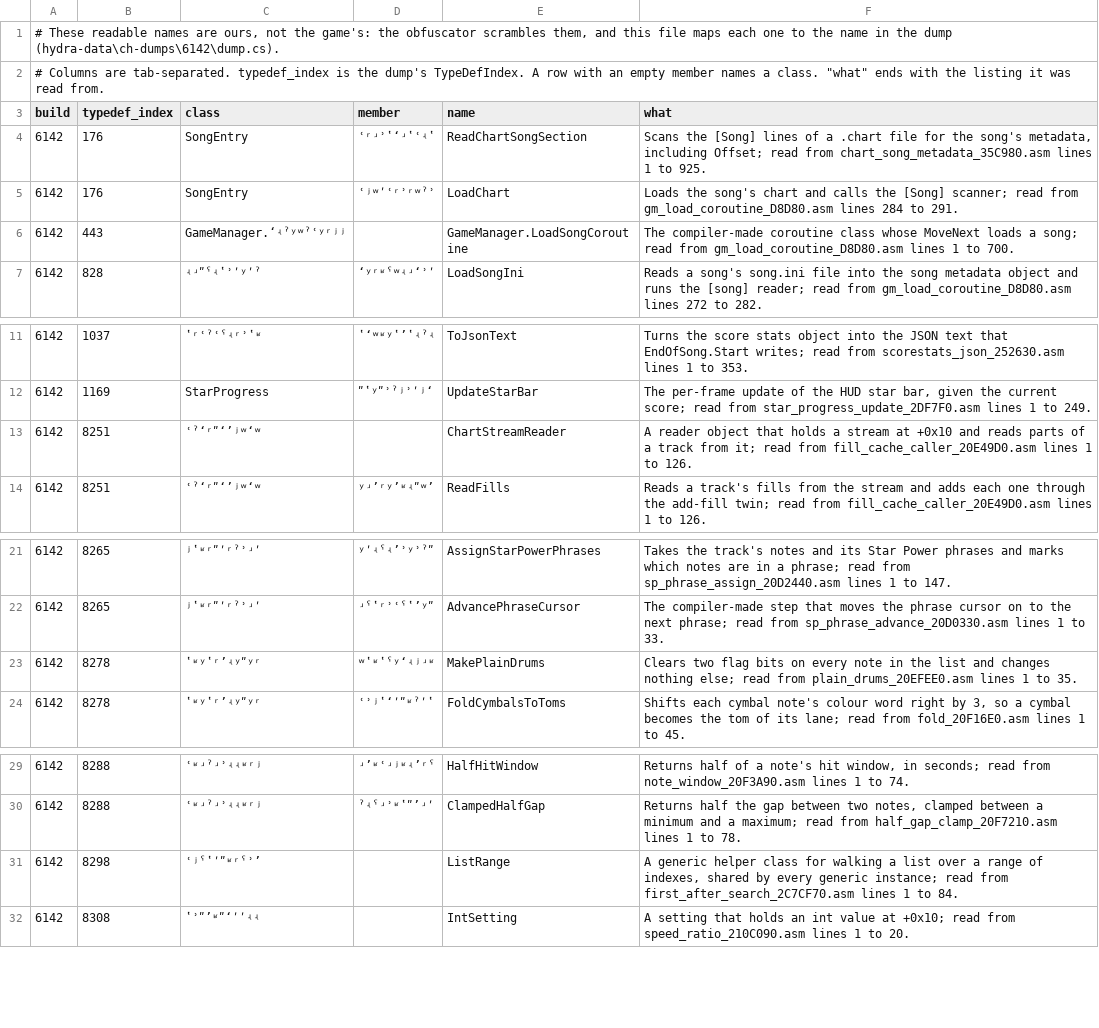
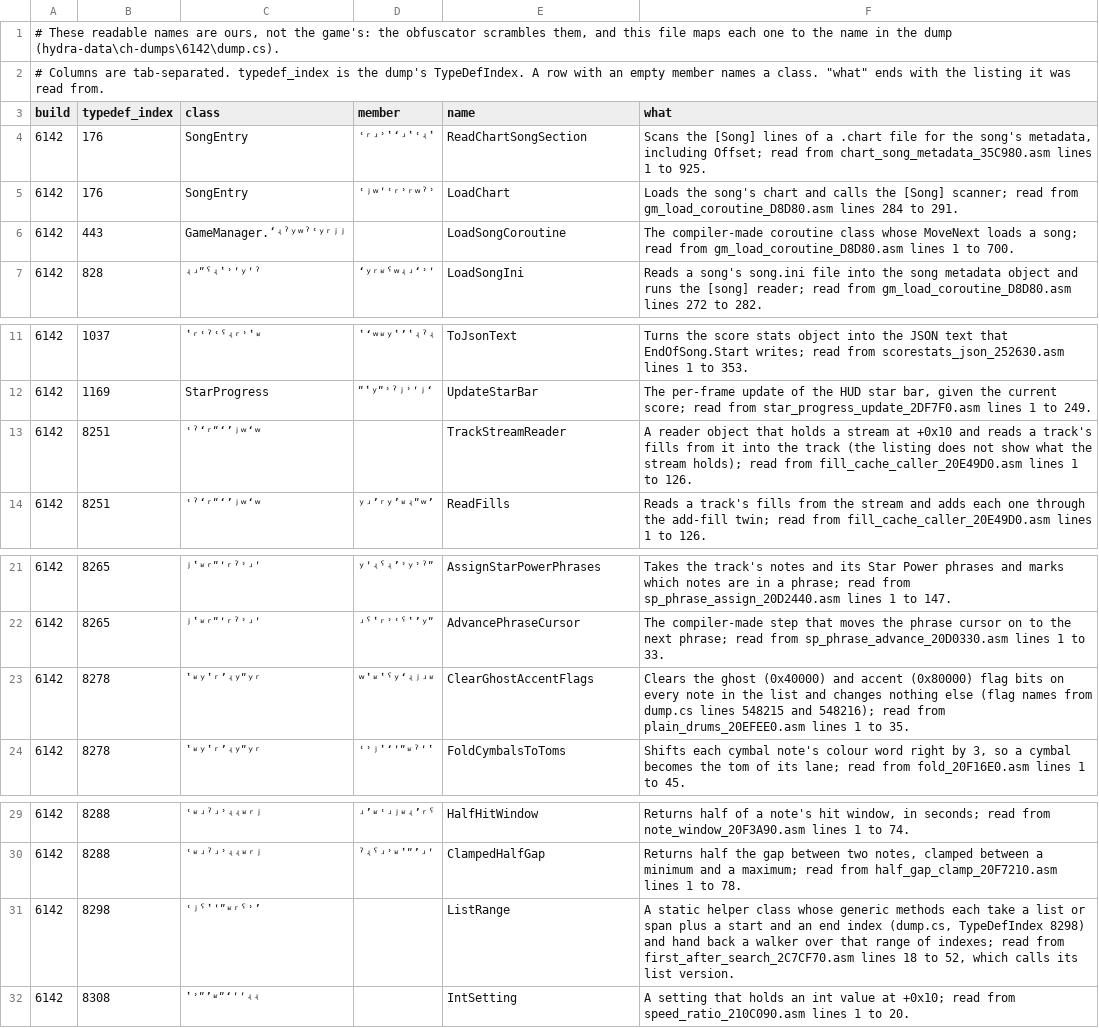
Before and after one commit to splax77/hydra-deluxe, a TSV file: docs/clone-hero/code/names-6142.tsv, drawn as a sheet; only a part is shown, gaps mark what is left out.

```diff
--- a/docs/clone-hero/code/names-6142.tsv
+++ b/docs/clone-hero/code/names-6142.tsv
@@ -5,3 +5,3 @@ build	typedef_index	class	member	name	what
 6142	176	SongEntry	ʿʲʷʹʿʳʾʳʷˀʾ	LoadChart	Loads the song's chart and calls the [Song] scanner; read from gm_load_coroutine_D8D80.asm lines 284 to 291.
-6142	443	GameManager.ʻʵˀʸʷˀʿʸʳʲʲ		GameManager.LoadSongCoroutine	The compiler-made coroutine class whose MoveNext loads a song; read from gm_load_coroutine_D8D80.asm lines 1 to 700.
+6142	443	GameManager.ʻʵˀʸʷˀʿʸʳʲʲ		LoadSongCoroutine	The compiler-made coroutine class whose MoveNext loads a song; read from gm_load_coroutine_D8D80.asm lines 1 to 700.
 6142	828	ʵʴʺˁʵʽʾʹʸʹˀ	ʻʸʳʶˁʷʵʴʻʾʹ	LoadSongIni	Reads a song's song.ini file into the song metadata object and runs the [song] reader; read from gm_load_coroutine_D8D80.asm lines 272 to 282.
@@ -12,3 +12,3 @@ build	typedef_index	class	member	name	what
 6142	1169	StarProgress	ʺʽʸʺʾˀʲʾʹʲʻ	UpdateStarBar	The per-frame update of the HUD star bar, given the current score; read from star_progress_update_2DF7F0.asm lines 1 to 249.
-6142	8251	ʿˀʻʳʺʻʼʲʷʻʷ		ChartStreamReader	A reader object that holds a stream at +0x10 and reads parts of a track from it; read from fill_cache_caller_20E49D0.asm lines 1 to 126.
+6142	8251	ʿˀʻʳʺʻʼʲʷʻʷ		TrackStreamReader	A reader object that holds a stream at +0x10 and reads a track's fills from it into the track (the listing does not show what the stream holds); read from fill_cache_caller_20E49D0.asm lines 1 to 126.
 6142	8251	ʿˀʻʳʺʻʼʲʷʻʷ	ʸʴʼʳʸʼʶʵʺʷʼ	ReadFills	Reads a track's fills from the stream and adds each one through the add-fill twin; read from fill_cache_caller_20E49D0.asm lines 1 to 126.
@@ -22,3 +22,3 @@ build	typedef_index	class	member	name	what
 6142	8265	ʲʽʶʳʺʹʳˀʾʴʹ	ʴˁʽʳʾʿˁʽʼʸʺ	AdvancePhraseCursor	The compiler-made step that moves the phrase cursor on to the next phrase; read from sp_phrase_advance_20D0330.asm lines 1 to 33.
-6142	8278	ʽʶʸʽʳʼʵʸʺʸʳ	ʷʽʶʽˁʸʻʵʲʴʶ	MakePlainDrums	Clears two flag bits on every note in the list and changes nothing else; read from plain_drums_20EFEE0.asm lines 1 to 35.
+6142	8278	ʽʶʸʽʳʼʵʸʺʸʳ	ʷʽʶʽˁʸʻʵʲʴʶ	ClearGhostAccentFlags	Clears the ghost (0x40000) and accent (0x80000) flag bits on every note in the list and changes nothing else (flag names from dump.cs lines 548215 and 548216); read from plain_drums_20EFEE0.asm lines 1 to 35.
 6142	8278	ʽʶʸʽʳʼʵʸʺʸʳ	ʿʾʲʽʻʹʺʶˀʹʽ	FoldCymbalsToToms	Shifts each cymbal note's colour word right by 3, so a cymbal becomes the tom of its lane; read from fold_20F16E0.asm lines 1 to 45.
@@ -30,3 +30,3 @@ build	typedef_index	class	member	name	what
 6142	8288	ʿʶʴˀʴʾʵʵʶʳʲ	ˀʵˁʴʾʶʽʺʼʴʹ	ClampedHalfGap	Returns half the gap between two notes, clamped between a minimum and a maximum; read from half_gap_clamp_20F7210.asm lines 1 to 78.
-6142	8298	ʿʲˁʽʹʺʶʳˁʾʼ		ListRange	A generic helper class for walking a list over a range of indexes, shared by every generic instance; read from first_after_search_2C7CF70.asm lines 1 to 84.
+6142	8298	ʿʲˁʽʹʺʶʳˁʾʼ		ListRange	A static helper class whose generic methods each take a list or span plus a start and an end index (dump.cs, TypeDefIndex 8298) and hand back a walker over that range of indexes; read from first_after_search_2C7CF70.asm lines 18 to 52, which calls its list version.
 6142	8308	ʽʾʺʼʶʺʻʹʹʵʵ		IntSetting	A setting that holds an int value at +0x10; read from speed_ratio_210C090.asm lines 1 to 20.
```
Also changed, not shown: docs/clone-hero/code/names-4045.tsv, 5 other files.
